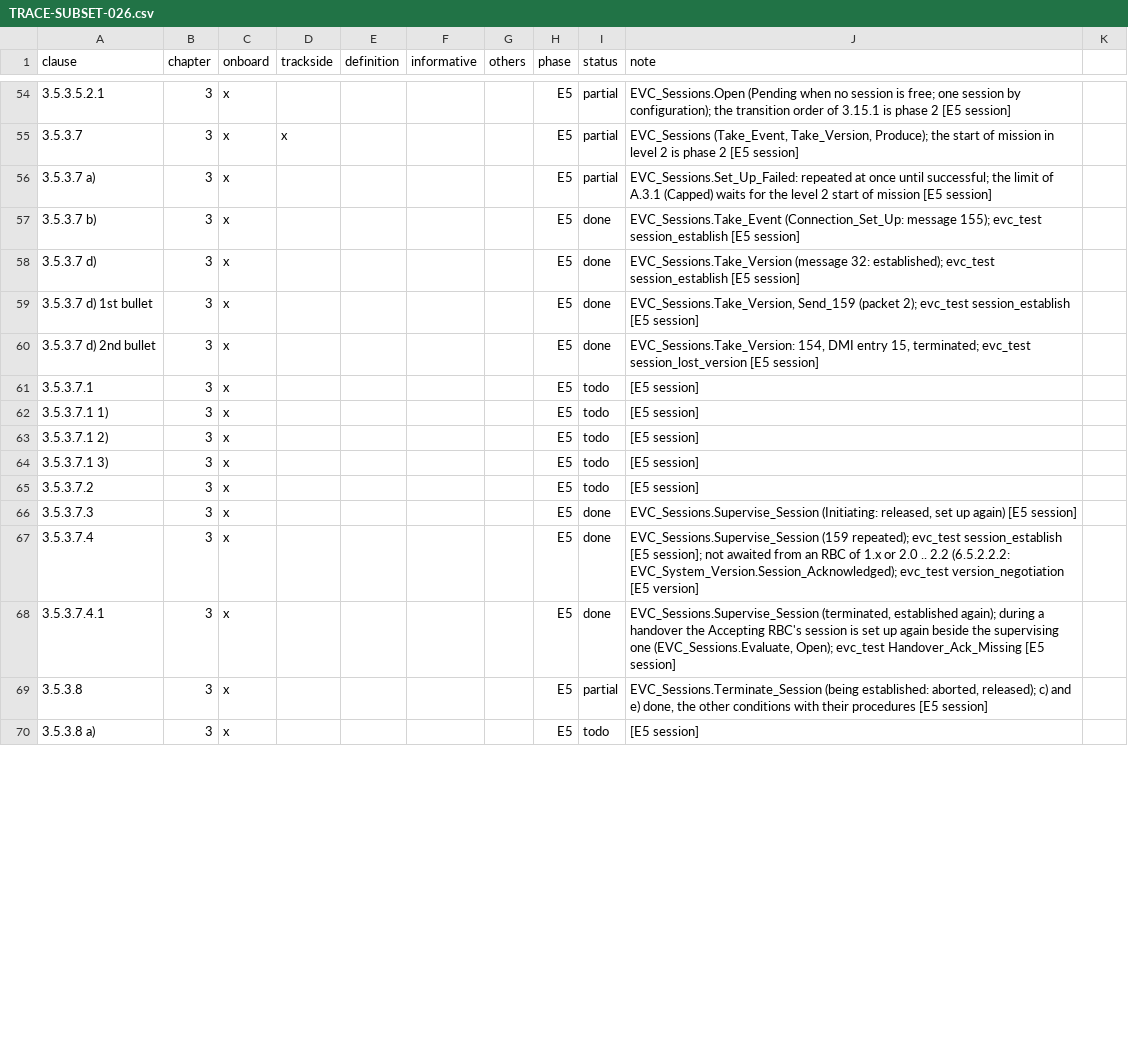
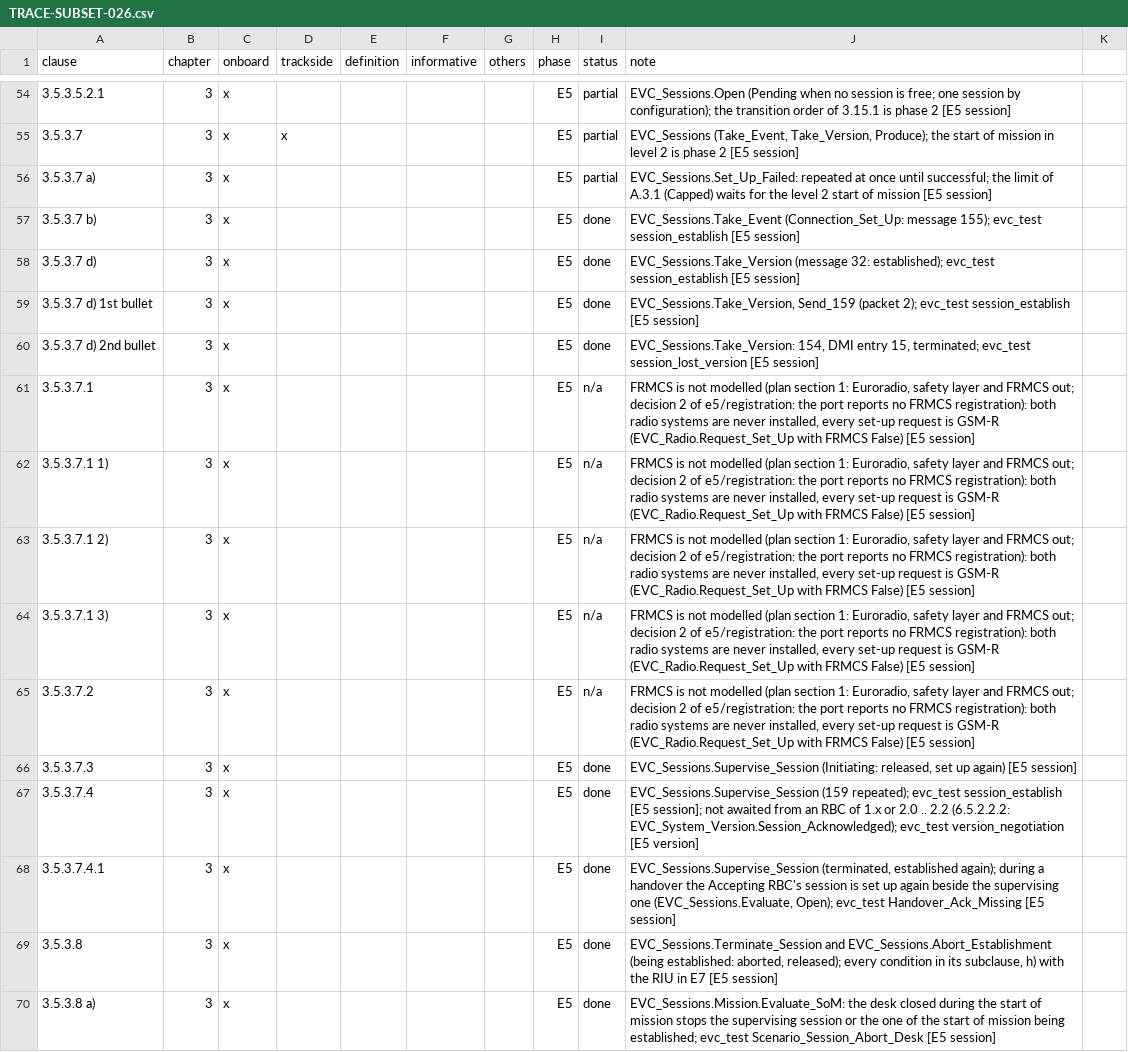
Before and after one commit to milanredele/etcs-dmi, a CSV file: doc/TRACE-SUBSET-026.csv, drawn as a sheet; only a part is shown, gaps mark what is left out; the diff covers the shown part only.

```diff
--- a/doc/TRACE-SUBSET-026.csv
+++ b/doc/TRACE-SUBSET-026.csv
@@ -60,7 +60,7 @@ clause,chapter,onboard,trackside,definition,informative,others,phase,status,note
 3.5.3.7 d) 2nd bullet,3,x,,,,,E5,done,"EVC_Sessions.Take_Version: 154, DMI entry 15, terminated; evc_test session_lost_version [E5 session]"
-3.5.3.7.1,3,x,,,,,E5,todo,[E5 session]
-3.5.3.7.1 1),3,x,,,,,E5,todo,[E5 session]
-3.5.3.7.1 2),3,x,,,,,E5,todo,[E5 session]
-3.5.3.7.1 3),3,x,,,,,E5,todo,[E5 session]
-3.5.3.7.2,3,x,,,,,E5,todo,[E5 session]
+3.5.3.7.1,3,x,,,,,E5,n/a,"FRMCS is not modelled (plan section 1: Euroradio, safety layer and FRMCS out; decision 2 of e5/registration: the port reports no FRMCS registration): both radio systems are never installed, every set-up request is GSM-R (EVC_Radio.Request_Set_Up with FRMCS False) [E5 session]"
+3.5.3.7.1 1),3,x,,,,,E5,n/a,"FRMCS is not modelled (plan section 1: Euroradio, safety layer and FRMCS out; decision 2 of e5/registration: the port reports no FRMCS registration): both radio systems are never installed, every set-up request is GSM-R (EVC_Radio.Request_Set_Up with FRMCS False) [E5 session]"
+3.5.3.7.1 2),3,x,,,,,E5,n/a,"FRMCS is not modelled (plan section 1: Euroradio, safety layer and FRMCS out; decision 2 of e5/registration: the port reports no FRMCS registration): both radio systems are never installed, every set-up request is GSM-R (EVC_Radio.Request_Set_Up with FRMCS False) [E5 session]"
+3.5.3.7.1 3),3,x,,,,,E5,n/a,"FRMCS is not modelled (plan section 1: Euroradio, safety layer and FRMCS out; decision 2 of e5/registration: the port reports no FRMCS registration): both radio systems are never installed, every set-up request is GSM-R (EVC_Radio.Request_Set_Up with FRMCS False) [E5 session]"
+3.5.3.7.2,3,x,,,,,E5,n/a,"FRMCS is not modelled (plan section 1: Euroradio, safety layer and FRMCS out; decision 2 of e5/registration: the port reports no FRMCS registration): both radio systems are never installed, every set-up request is GSM-R (EVC_Radio.Request_Set_Up with FRMCS False) [E5 session]"
 3.5.3.7.3,3,x,,,,,E5,done,"EVC_Sessions.Supervise_Session (Initiating: released, set up again) [E5 session]"
@@ -68,3 +68,3 @@ clause,chapter,onboard,trackside,definition,informative,others,phase,status,note
 3.5.3.7.4.1,3,x,,,,,E5,done,"EVC_Sessions.Supervise_Session (terminated, established again); during a handover the Accepting RBC's session is set up again beside the supervising one (EVC_Sessions.Evaluate, Open); evc_test Handover_Ack_Missing [E5 session]"
-3.5.3.8,3,x,,,,,E5,partial,"EVC_Sessions.Terminate_Session (being established: aborted, released); c) and e) done, the other conditions with their procedures [E5 session]"
-3.5.3.8 a),3,x,,,,,E5,todo,[E5 session]
+3.5.3.8,3,x,,,,,E5,done,"EVC_Sessions.Terminate_Session and EVC_Sessions.Abort_Establishment (being established: aborted, released); every condition in its subclause, h) with the RIU in E7 [E5 session]"
+3.5.3.8 a),3,x,,,,,E5,done,EVC_Sessions.Mission.Evaluate_SoM: the desk closed during the start of mission stops the supervising session or the one of the start of mission being established; evc_test Scenario_Session_Abort_Desk [E5 session]
```
Also changed, not shown: 46 edited cells elsewhere in this file, doc/BACKLOG.csv, 9 other files.
